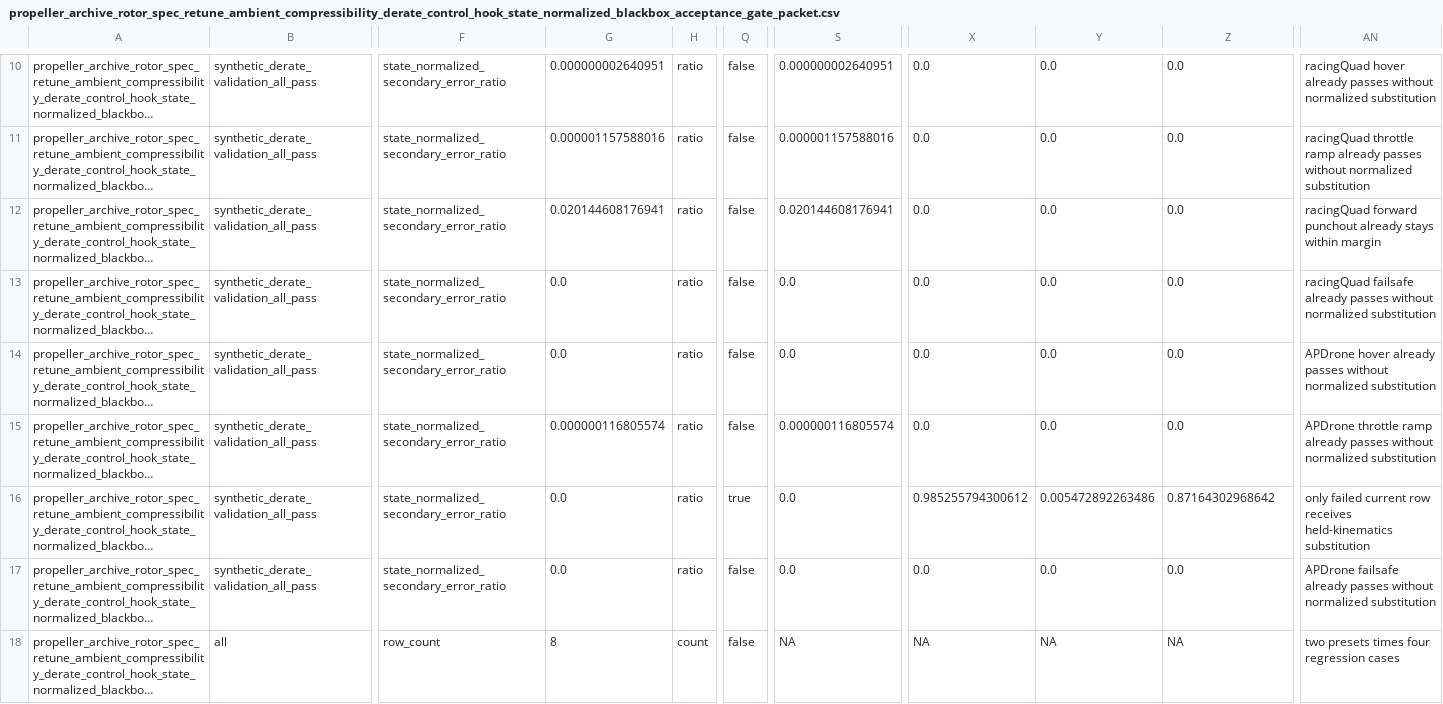
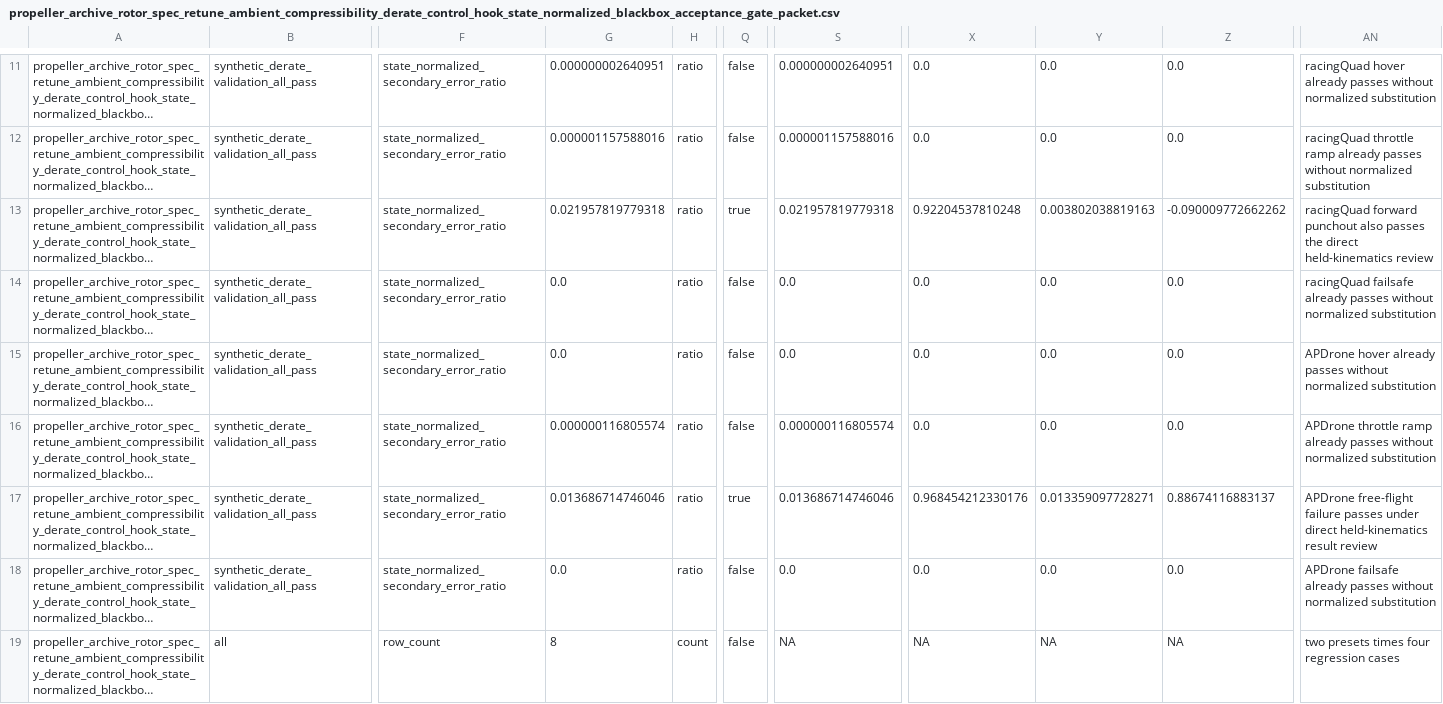
Before and after one commit to SakalioLabs/FPV-Dronecraft, a CSV file: docs/data/propeller_archive_rotor_spec_retune_ambient_compressibility_derate_control_hook_state_normalized_blackbox_acceptance_gate_packet.csv, drawn as a sheet; only a part is shown, gaps mark what is left out; long unchanged cells end in …; addresses are those after the commit; the diff covers the shown part only; the diff names each change by its address in the sheet, - before the commit and + after, or states it on an @@ line.

Commit message:
Add state-normalized blackbox result review

```diff
--- a/docs/data/propeller_archive_rotor_spec_retune_ambient_compressibility_derate_control_hook_state_normalized_blackbox_acceptance_gate_packet.csv
+++ b/docs/data/propeller_archive_rotor_spec_retune_ambient_compressibility_derate_control_hook_state_normalized_blackbox_acceptance_gate_packet.csv
-G13: 0.020144608176941
+G13: 0.021957819779318
-Q13: false
+Q13: true
-S13: 0.020144608176941
+S13: 0.021957819779318
-X13: 0.0
+X13: 0.92204537810248
-Y13: 0.0
+Y13: 0.003802038819163
-Z13: 0.0
+Z13: -0.090009772662262
-AN13: …forward punchout already stays within margin
+AN13: …forward punchout also passes the direct held-kinematics review
-G17: 0.0
+G17: 0.013686714746046
-S17: 0.0
+S17: 0.013686714746046
-X17: 0.985255794300612
+X17: 0.968454212330176
-Y17: 0.005472892263486
+Y17: 0.013359097728271
-Z17: 0.87164302968642
+Z17: 0.88674116883137
-AN17: only failed current row receives held-kinematics substitution
+AN17: APDrone free-flight failure passes under direct held-kinematics result review
```
Also changed, not shown: 1 added row and 20 edited cells elsewhere in this file, 6 other files.
